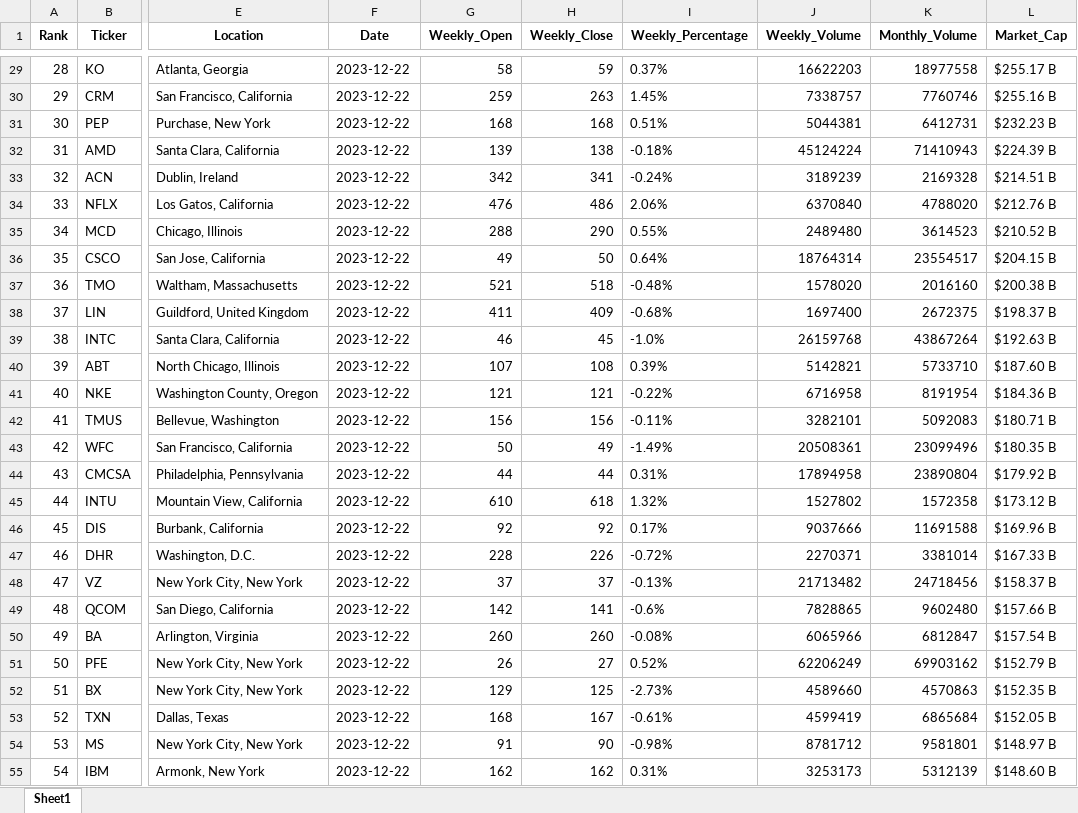
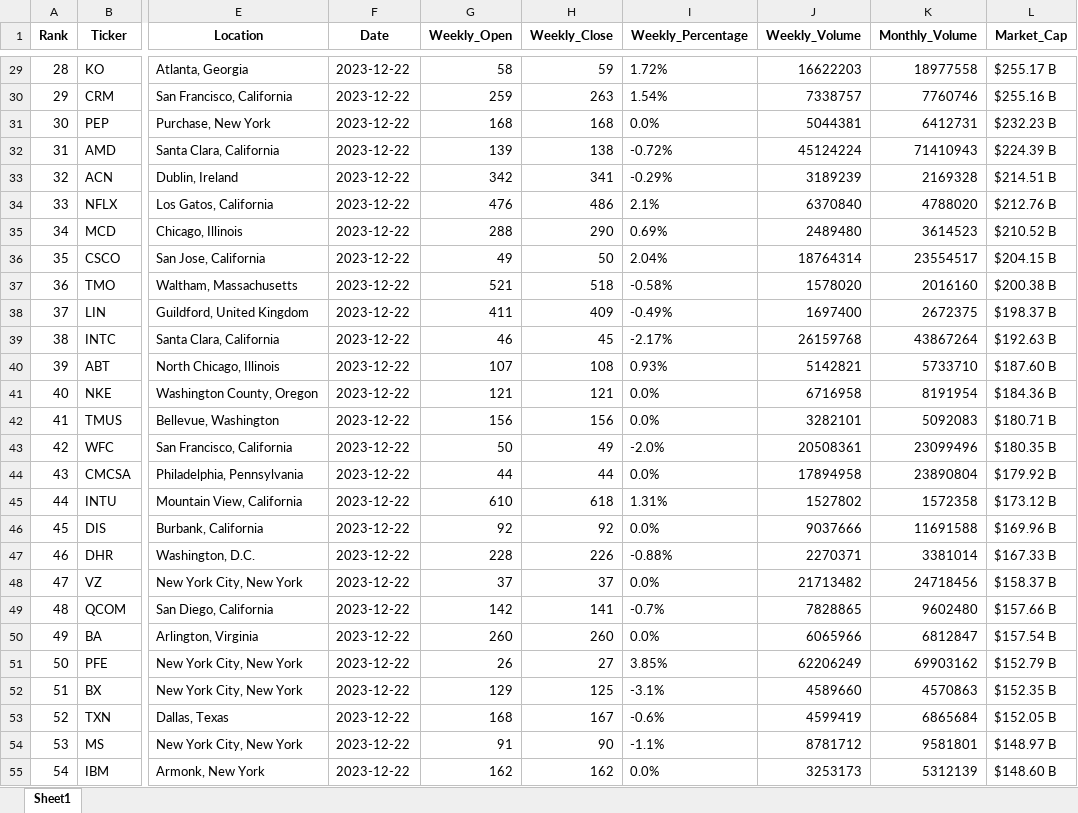
Before and after one commit to QuantumPhases/SP500-Analyzer, an Excel workbook: Excel/SP500_excel.xlsx, sheet Sheet1, drawn as a sheet; only a part is shown, gaps mark what is left out; values as stored, in another font and other column widths than the file's, no borders; the diff covers the shown part only; the diff names each change by its address in the sheet, - before the commit and + after, or states it on an @@ line.

```diff
--- a/Excel/SP500_excel.xlsx (sheet Sheet1)
+++ b/Excel/SP500_excel.xlsx (sheet Sheet1)
-I29 (Weekly_Percentage): 0.37%
+I29 (Weekly_Percentage): 1.72%
-I30 (Weekly_Percentage): 1.45%
+I30 (Weekly_Percentage): 1.54%
-I31 (Weekly_Percentage): 0.51%
+I31 (Weekly_Percentage): 0.0%
-I32 (Weekly_Percentage): -0.18%
+I32 (Weekly_Percentage): -0.72%
-I33 (Weekly_Percentage): -0.24%
+I33 (Weekly_Percentage): -0.29%
-I34 (Weekly_Percentage): 2.06%
+I34 (Weekly_Percentage): 2.1%
-I35 (Weekly_Percentage): 0.55%
+I35 (Weekly_Percentage): 0.69%
-I36 (Weekly_Percentage): 0.64%
+I36 (Weekly_Percentage): 2.04%
-I37 (Weekly_Percentage): -0.48%
+I37 (Weekly_Percentage): -0.58%
-I38 (Weekly_Percentage): -0.68%
+I38 (Weekly_Percentage): -0.49%
-I39 (Weekly_Percentage): -1.0%
+I39 (Weekly_Percentage): -2.17%
-I40 (Weekly_Percentage): 0.39%
+I40 (Weekly_Percentage): 0.93%
-I41 (Weekly_Percentage): -0.22%
+I41 (Weekly_Percentage): 0.0%
-I42 (Weekly_Percentage): -0.11%
+I42 (Weekly_Percentage): 0.0%
-I43 (Weekly_Percentage): -1.49%
+I43 (Weekly_Percentage): -2.0%
-I44 (Weekly_Percentage): 0.31%
+I44 (Weekly_Percentage): 0.0%
-I45 (Weekly_Percentage): 1.32%
+I45 (Weekly_Percentage): 1.31%
-I46 (Weekly_Percentage): 0.17%
+I46 (Weekly_Percentage): 0.0%
-I47 (Weekly_Percentage): -0.72%
+I47 (Weekly_Percentage): -0.88%
-I48 (Weekly_Percentage): -0.13%
+I48 (Weekly_Percentage): 0.0%
-I49 (Weekly_Percentage): -0.6%
+I49 (Weekly_Percentage): -0.7%
-I50 (Weekly_Percentage): -0.08%
+I50 (Weekly_Percentage): 0.0%
-I51 (Weekly_Percentage): 0.52%
+I51 (Weekly_Percentage): 3.85%
-I52 (Weekly_Percentage): -2.73%
+I52 (Weekly_Percentage): -3.1%
-I53 (Weekly_Percentage): -0.61%
+I53 (Weekly_Percentage): -0.6%
-I54 (Weekly_Percentage): -0.98%
+I54 (Weekly_Percentage): -1.1%
-I55 (Weekly_Percentage): 0.31%
+I55 (Weekly_Percentage): 0.0%
```
Also changed, not shown: 470 edited cells elsewhere in this sheet.
